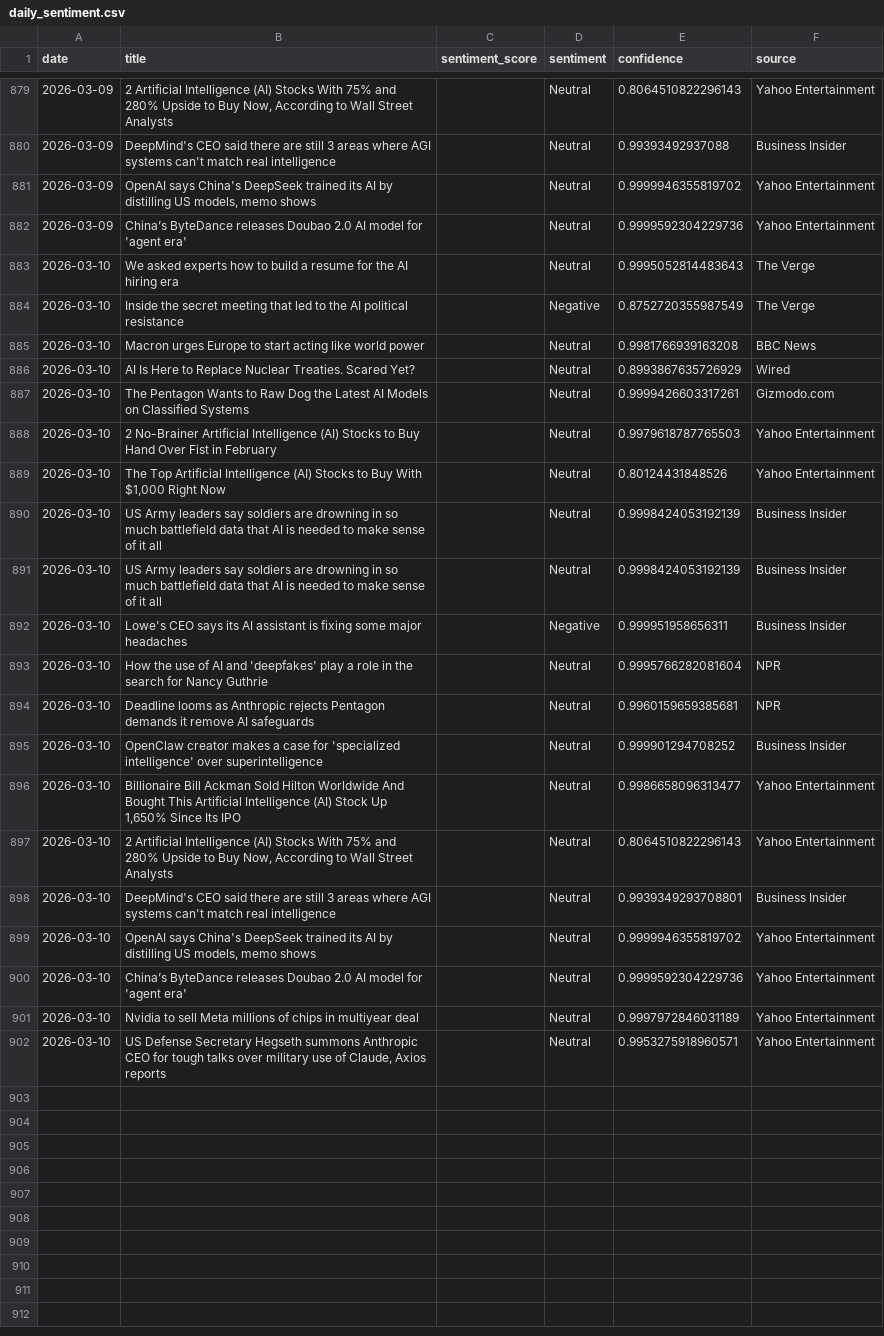
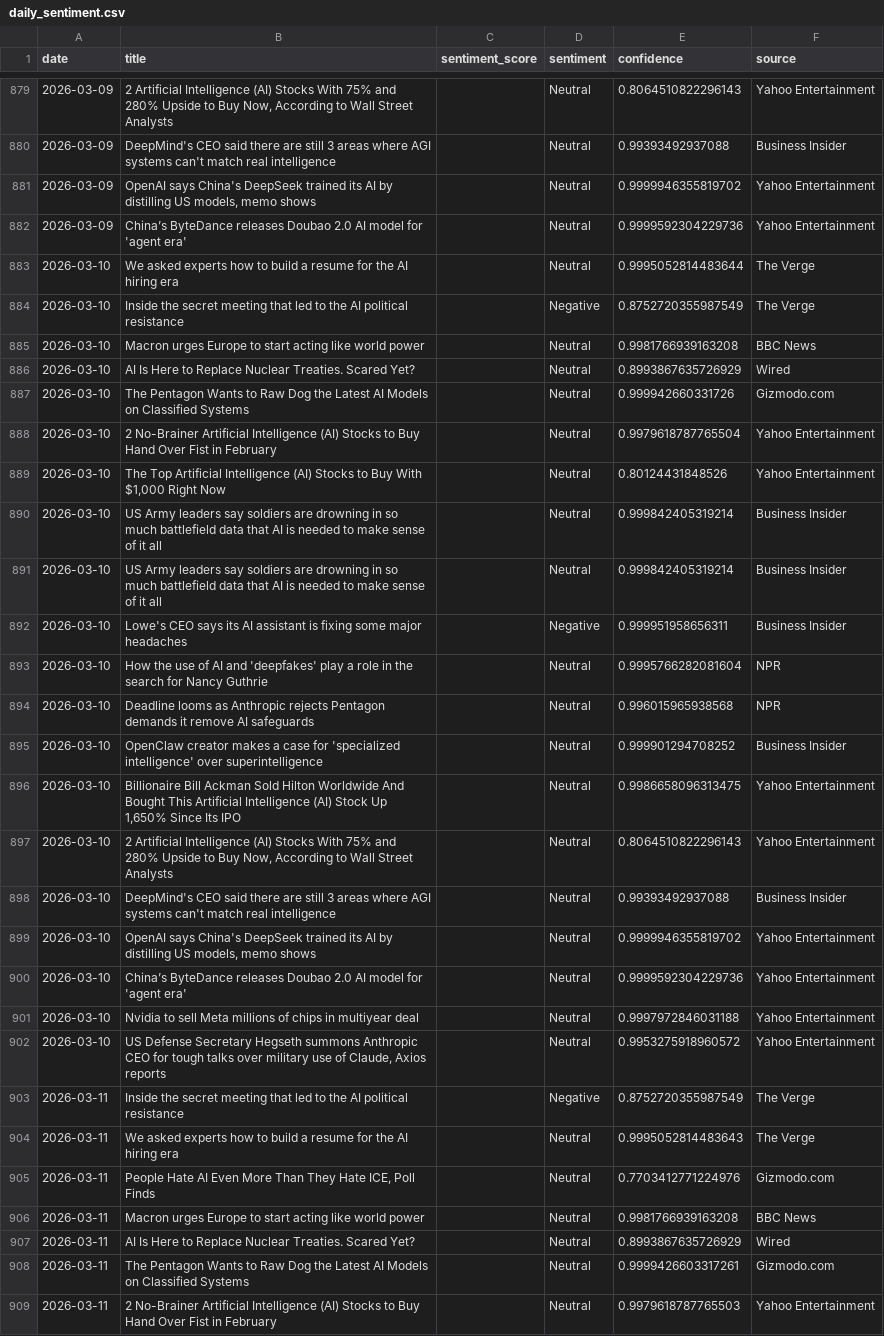
Before and after one commit to pranjalmandhan/ai-sentiment-dashboard, a CSV file: data/daily_sentiment.csv, drawn as a sheet; only a part is shown, gaps mark what is left out; the diff covers the shown part only.

```diff
--- a/data/daily_sentiment.csv
+++ b/data/daily_sentiment.csv
@@ -882,3 +882,3 @@ date,title,sentiment_score,sentiment,confidence,source
 2026-03-09,China’s ByteDance releases Doubao 2.0 AI model for 'agent era',,Neutral,0.9999592304229736,Yahoo Entertainment
-2026-03-10,We asked experts how to build a resume for the AI hiring era,,Neutral,0.9995052814483643,The Verge
+2026-03-10,We asked experts how to build a resume for the AI hiring era,,Neutral,0.9995052814483644,The Verge
 2026-03-10,Inside the secret meeting that led to the AI political resistance,,Negative,0.8752720355987549,The Verge
@@ -886,17 +886,24 @@ date,title,sentiment_score,sentiment,confidence,source
 2026-03-10,AI Is Here to Replace Nuclear Treaties. Scared Yet?,,Neutral,0.8993867635726929,Wired
-2026-03-10,The Pentagon Wants to Raw Dog the Latest AI Models on Classified Systems,,Neutral,0.9999426603317261,Gizmodo.com
-2026-03-10,2 No-Brainer Artificial Intelligence (AI) Stocks to Buy Hand Over Fist in February,,Neutral,0.9979618787765503,Yahoo Entertainment
+2026-03-10,The Pentagon Wants to Raw Dog the Latest AI Models on Classified Systems,,Neutral,0.999942660331726,Gizmodo.com
+2026-03-10,2 No-Brainer Artificial Intelligence (AI) Stocks to Buy Hand Over Fist in February,,Neutral,0.9979618787765504,Yahoo Entertainment
 2026-03-10,"The Top Artificial Intelligence (AI) Stocks to Buy With $1,000 Right Now",,Neutral,0.80124431848526,Yahoo Entertainment
-2026-03-10,US Army leaders say soldiers are drowning in so much battlefield data that AI is needed to make sense of it all,,Neutral,0.9998424053192139,Business Insider
-2026-03-10,US Army leaders say soldiers are drowning in so much battlefield data that AI is needed to make sense of it all,,Neutral,0.9998424053192139,Business Insider
+2026-03-10,US Army leaders say soldiers are drowning in so much battlefield data that AI is needed to make sense of it all,,Neutral,0.999842405319214,Business Insider
+2026-03-10,US Army leaders say soldiers are drowning in so much battlefield data that AI is needed to make sense of it all,,Neutral,0.999842405319214,Business Insider
 2026-03-10,Lowe's CEO says its AI assistant is fixing some major headaches,,Negative,0.999951958656311,Business Insider
 2026-03-10,How the use of AI and 'deepfakes' play a role in the search for Nancy Guthrie,,Neutral,0.9995766282081604,NPR
-2026-03-10,Deadline looms as Anthropic rejects Pentagon demands it remove AI safeguards,,Neutral,0.9960159659385681,NPR
+2026-03-10,Deadline looms as Anthropic rejects Pentagon demands it remove AI safeguards,,Neutral,0.996015965938568,NPR
 2026-03-10,OpenClaw creator makes a case for 'specialized intelligence' over superintelligence,,Neutral,0.999901294708252,Business Insider
-2026-03-10,"Billionaire Bill Ackman Sold Hilton Worldwide And Bought This Artificial Intelligence (AI) Stock Up 1,650% Since Its IPO",,Neutral,0.9986658096313477,Yahoo Entertainment
+2026-03-10,"Billionaire Bill Ackman Sold Hilton Worldwide And Bought This Artificial Intelligence (AI) Stock Up 1,650% Since Its IPO",,Neutral,0.9986658096313475,Yahoo Entertainment
 2026-03-10,"2 Artificial Intelligence (AI) Stocks With 75% and 280% Upside to Buy Now, According to Wall Street Analysts",,Neutral,0.8064510822296143,Yahoo Entertainment
-2026-03-10,DeepMind's CEO said there are still 3 areas where AGI systems can't match real intelligence,,Neutral,0.9939349293708801,Business Insider
+2026-03-10,DeepMind's CEO said there are still 3 areas where AGI systems can't match real intelligence,,Neutral,0.99393492937088,Business Insider
 2026-03-10,"OpenAI says China's DeepSeek trained its AI by distilling US models, memo shows",,Neutral,0.9999946355819702,Yahoo Entertainment
 2026-03-10,China’s ByteDance releases Doubao 2.0 AI model for 'agent era',,Neutral,0.9999592304229736,Yahoo Entertainment
-2026-03-10,Nvidia to sell Meta millions of chips in multiyear deal,,Neutral,0.9997972846031189,Yahoo Entertainment
-2026-03-10,"US Defense Secretary Hegseth summons Anthropic CEO for tough talks over military use of Claude, Axios reports",,Neutral,0.9953275918960571,Yahoo Entertainment
+2026-03-10,Nvidia to sell Meta millions of chips in multiyear deal,,Neutral,0.9997972846031188,Yahoo Entertainment
+2026-03-10,"US Defense Secretary Hegseth summons Anthropic CEO for tough talks over military use of Claude, Axios reports",,Neutral,0.9953275918960572,Yahoo Entertainment
+2026-03-11,Inside the secret meeting that led to the AI political resistance,,Negative,0.8752720355987549,The Verge
+2026-03-11,We asked experts how to build a resume for the AI hiring era,,Neutral,0.9995052814483643,The Verge
+2026-03-11,"People Hate AI Even More Than They Hate ICE, Poll Finds",,Neutral,0.7703412771224976,Gizmodo.com
+2026-03-11,Macron urges Europe to start acting like world power,,Neutral,0.9981766939163208,BBC News
+2026-03-11,AI Is Here to Replace Nuclear Treaties. Scared Yet?,,Neutral,0.8993867635726929,Wired
+2026-03-11,The Pentagon Wants to Raw Dog the Latest AI Models on Classified Systems,,Neutral,0.9999426603317261,Gizmodo.com
+2026-03-11,2 No-Brainer Artificial Intelligence (AI) Stocks to Buy Hand Over Fist in February,,Neutral,0.9979618787765503,Yahoo Entertainment
```
Also changed, not shown: 13 added rows elsewhere in this file.
